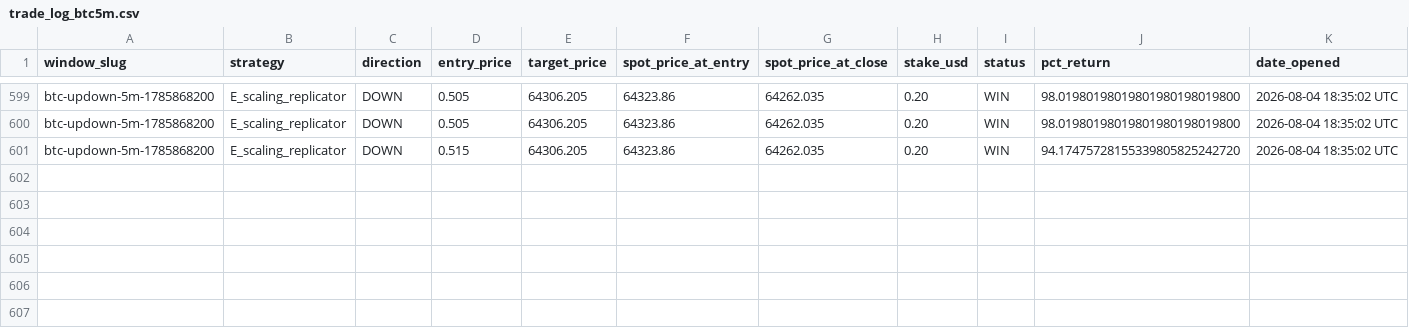
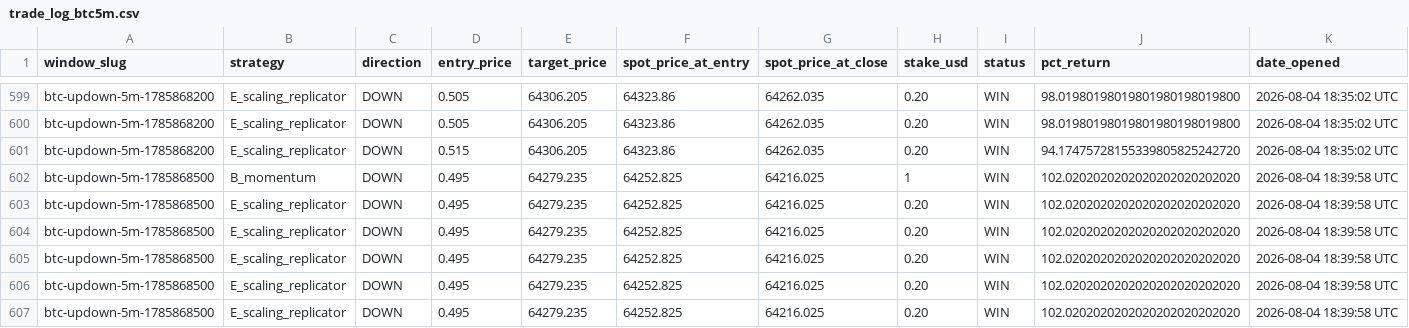
Before and after one commit to giuseppemineo685-beep/atlantis-polymarket-screening, a CSV file: outputs/trade_log_btc5m.csv, drawn as a sheet; only a part is shown, gaps mark what is left out; rows hold the shown columns only; the diff names each change by its address in the sheet, - before the commit and + after, or states it on an @@ line.

```diff
--- a/outputs/trade_log_btc5m.csv
+++ b/outputs/trade_log_btc5m.csv
+row 602: btc-updown-5m-1785868500 | B_momentum | DOWN | 0.495 | 64279.235 | 64252.825 | 64216.025 | 1 | WIN | 102.0202020202020202020202020 | 2026-08-04 18:39:58 UTC
+row 603: btc-updown-5m-1785868500 | E_scaling_replicator | DOWN | 0.495 | 64279.235 | 64252.825 | 64216.025 | 0.20 | WIN | 102.0202020202020202020202020 | 2026-08-04 18:39:58 UTC
+row 604: btc-updown-5m-1785868500 | E_scaling_replicator | DOWN | 0.495 | 64279.235 | 64252.825 | 64216.025 | 0.20 | WIN | 102.0202020202020202020202020 | 2026-08-04 18:39:58 UTC
+row 605: btc-updown-5m-1785868500 | E_scaling_replicator | DOWN | 0.495 | 64279.235 | 64252.825 | 64216.025 | 0.20 | WIN | 102.0202020202020202020202020 | 2026-08-04 18:39:58 UTC
+row 606: btc-updown-5m-1785868500 | E_scaling_replicator | DOWN | 0.495 | 64279.235 | 64252.825 | 64216.025 | 0.20 | WIN | 102.0202020202020202020202020 | 2026-08-04 18:39:58 UTC
+row 607: btc-updown-5m-1785868500 | E_scaling_replicator | DOWN | 0.495 | 64279.235 | 64252.825 | 64216.025 | 0.20 | WIN | 102.0202020202020202020202020 | 2026-08-04 18:39:58 UTC
```
Also changed, not shown: 1 other file.
